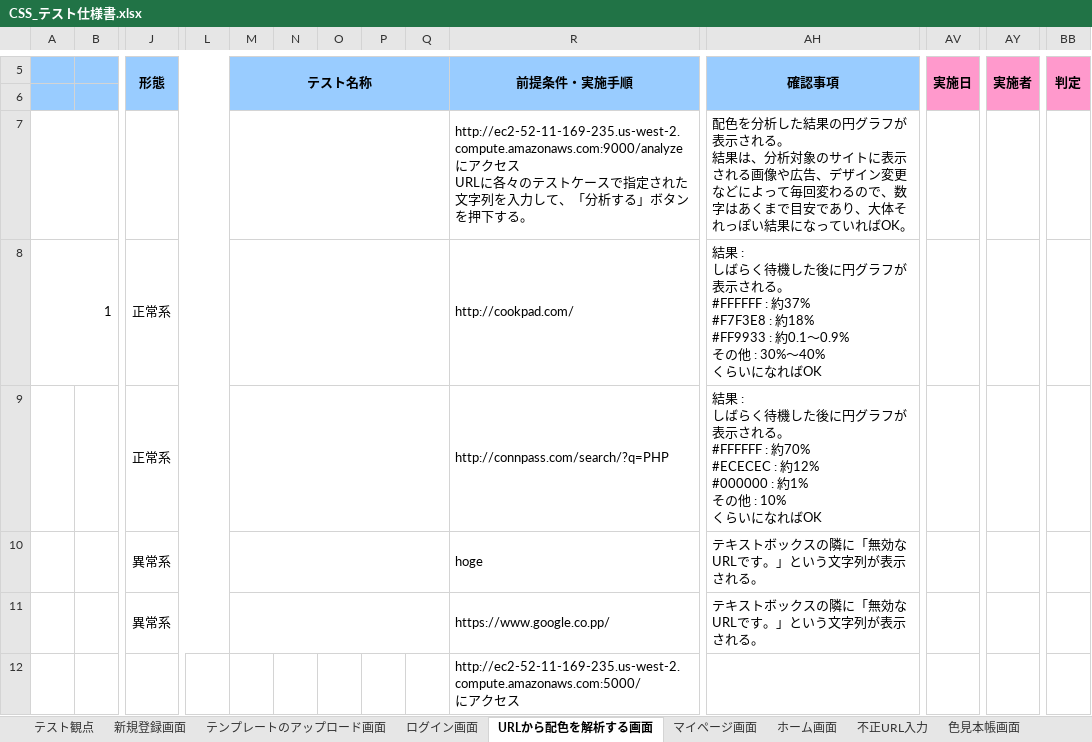
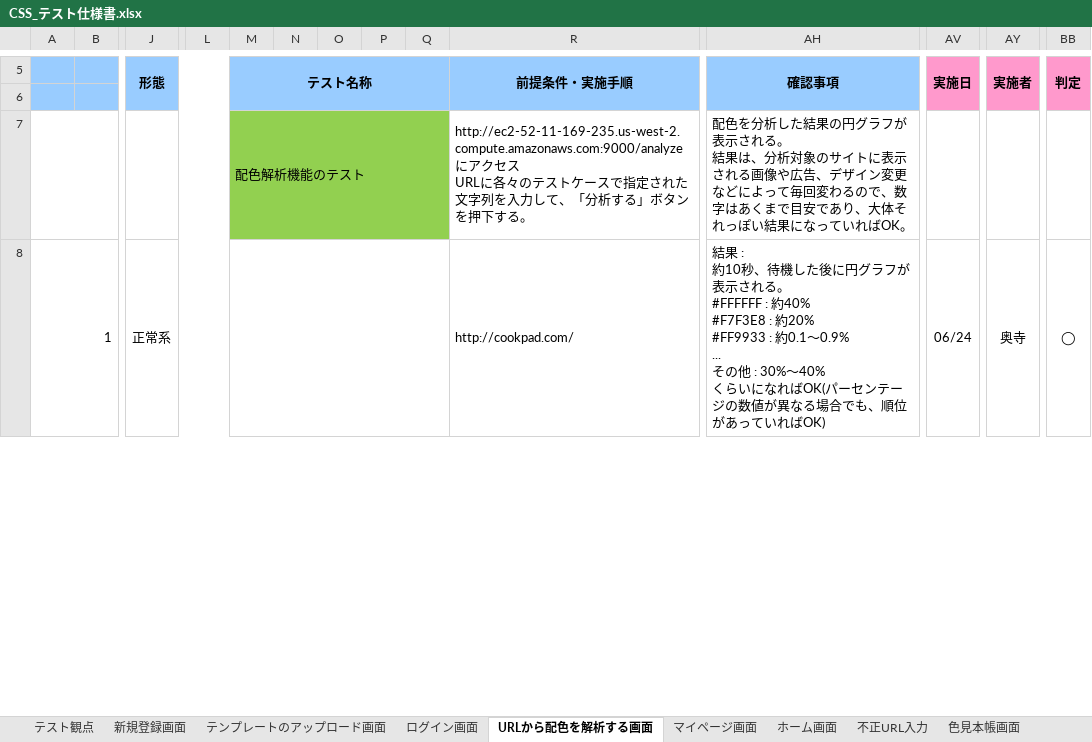
Before and after one commit to ColorSchemeSystem/CSS, an Excel workbook: CSS_テスト仕様書.xlsx, sheet URLから配色を解析する画面, drawn as a sheet; only a part is shown, gaps mark what is left out; values as stored, in another font and other column widths than the file's, no borders; removed rows and columns are numbered as before the commit, all else as after; rows hold the shown columns only; ↵ is a line break in a cell; the diff covers the shown part only; the diff names each change by its address in the sheet, - before the commit and + after, or states it on an @@ line.

Commit message:
テスト仕様書の修正

```diff
--- a/CSS_テスト仕様書.xlsx (sheet URLから配色を解析する画面)
+++ b/CSS_テスト仕様書.xlsx (sheet URLから配色を解析する画面)
-M7: (empty)
+M7: 配色解析機能のテスト
-M7:Q7 fill: none
+M7:Q7 fill: #92D050
-AH8: 結果 : ↵ しばらく待機した後に円グラフが表示される。 ↵ #FFFFFF : 約37% ↵ #F7F3E8 : 約18% ↵ #FF9933 : 約0.1〜0.9% ↵ その他 : 30%〜40% ↵ くらいになればOK
+AH8: 結果 : ↵ 約10秒、待機した後に円グラフが表示される。 ↵ #FFFFFF : 約40% ↵ #F7F3E8 : 約20% ↵ #FF9933 : 約0.1〜0.9% ↵ ... ↵ その他 : 30%〜40% ↵ くらいになればOK(パーセンテージの数値が異なる場合でも、順位があっていればOK)
-AV8: (empty)
+AV8: 06/24
-AY8: (empty)
+AY8: 奥寺
-BB8: (empty)
+BB8: ◯
-row 9:  |  | 正常系 |  |  |  |  |  |  | http://connpass.com/search/?q=PHP | 結果 : ↵ しばらく待機した後に円グラフが表示される。 ↵ #FFFFFF : 約70% ↵ #ECECEC : 約12% ↵ #000000 : 約1% ↵ その他 : 10% ↵ くらいになればOK
-row 10:  |  | 異常系 |  |  |  |  |  |  | hoge | テキストボックスの隣に「無効なURLです。」という文字列が表示される。
-row 11:  |  | 異常系 |  |  |  |  |  |  | https://www.google.co.pp/ | テキストボックスの隣に「無効なURLです。」という文字列が表示される。
-row 12:  |  |  |  |  |  |  |  |  | http://ec2-52-11-169-235.us-west-2.compute.amazonaws.com:5000/ ↵ にアクセス
```
Also changed, not shown: 11 added rows, 5 removed rows and 1 edited cell elsewhere in this sheet, sheet 新規登録画面.
